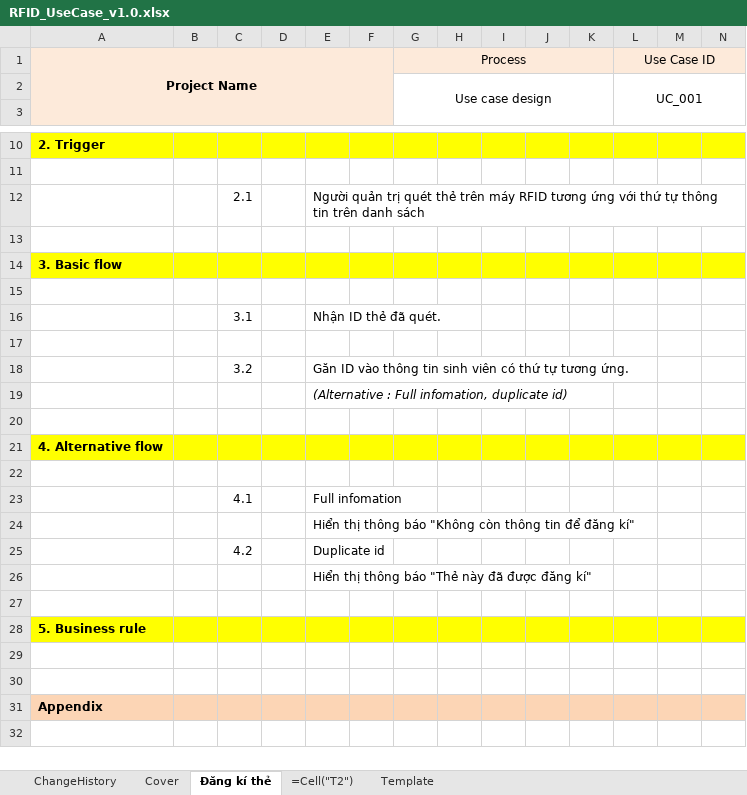
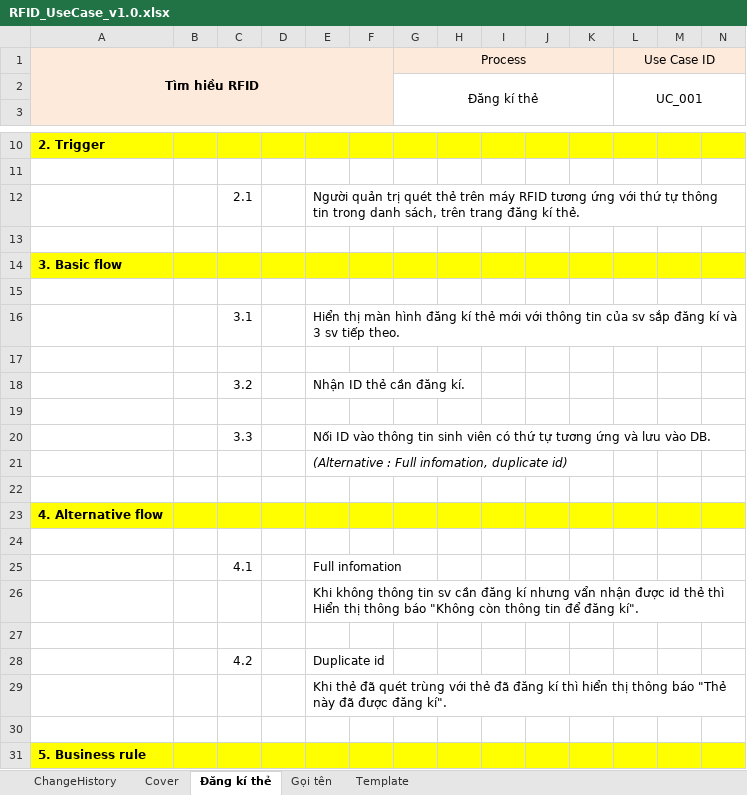
Before and after one commit to Webdien123/RFID, an Excel workbook: doc/requirement/RFID_UseCase_v1.0.xlsx, sheet Đăng kí thẻ, drawn as a sheet; only a part is shown, gaps mark what is left out; the shorter side is filled out with more unchanged rows; values as stored, in another font and other column widths than the file's, no borders; charts and pictures not drawn; addresses are those after the commit; rows hold the shown columns only; the diff names each change by its address in the sheet, - before the commit and + after, or states it on an @@ line.

```diff
--- a/doc/requirement/RFID_UseCase_v1.0.xlsx (sheet Đăng kí thẻ)
+++ b/doc/requirement/RFID_UseCase_v1.0.xlsx (sheet Đăng kí thẻ)
-sheet tab: =Cell("T2")
+sheet tab: Gọi tên
-A1: Project Name
+A1: Tìm hiều RFID
-G2 (Process): Use case design
+G2 (Process): Đăng kí thẻ
-E12: …thông tin trên danh sách
+E12: …thông tin trong danh sách, trên trang đăng kí thẻ.
-E16: Nhận ID thẻ đã quét.
+E16: Hiển thị màn hình đăng kí thẻ mới với thông tin của sv sắp đăng kí và 3 sv tiếp theo.
-E18: Găn ID vào thông tin sinh viên có thứ tự tương ứng.
+E18: Nhận ID thẻ cần đăng kí.
+row 19: (empty)
+row 20:  |  | 3.3 |  | Nối ID vào thông tin sinh viên có thứ tự tương ứng và lưu vào DB.
-E26: Hiển thị thông báo "Không còn thông tin để đăng kí"
+E26: Khi không thông tin sv cần đăng kí nhưng vẩn nhận được id thẻ thì Hiển thị thông báo "Không còn thông tin để đăng kí".
+row 27: (empty)
-E29: Hiển thị thông báo "Thẻ này đã được đăng kí"
+E29: Khi thẻ đã quét trùng với thẻ đã đăng kí thì hiển thị thông báo "Thẻ này đã được đăng kí".
```
Also changed, not shown: sheet Gọi tên, sheet ChangeHistory, sheet Cover, charts or pictures.
